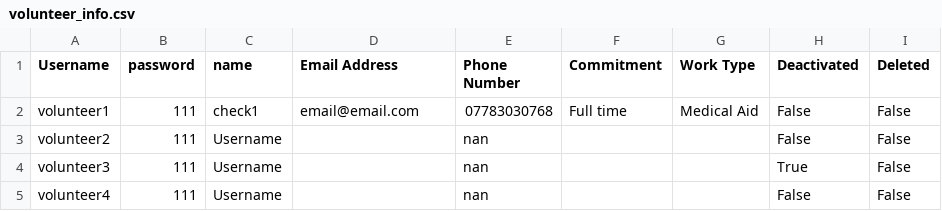
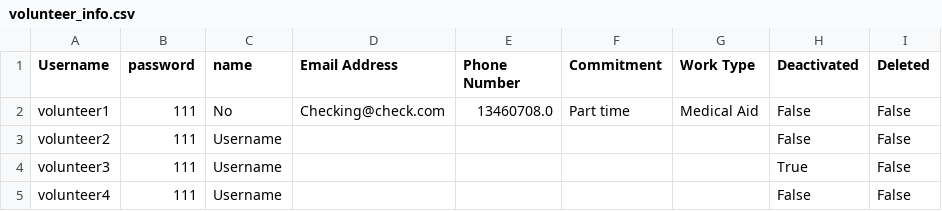
Before and after one commit to sebcarroll/Intro_Prog_UCL_G3, a CSV file: volunteer_info.csv, drawn as a sheet.

```diff
--- a/volunteer_info.csv
+++ b/volunteer_info.csv
@@ -1,5 +1,5 @@
 Username,password,name,Email Address,Phone Number,Commitment,Work Type,Deactivated,Deleted
-volunteer1,111,check1,email@email.com,07783030768,Full time,Medical Aid,False,False
-volunteer2,111,Username,,nan,,,False,False
-volunteer3,111,Username,,nan,,,True,False
-volunteer4,111,Username,,nan,,,False,False
+volunteer1,111,No,Checking@check.com,13460708.0,Part time,Medical Aid,False,False
+volunteer2,111,Username,,,,,False,False
+volunteer3,111,Username,,,,,True,False
+volunteer4,111,Username,,,,,False,False
```
Also changed, not shown: crisis_events.csv, 1 other file.
